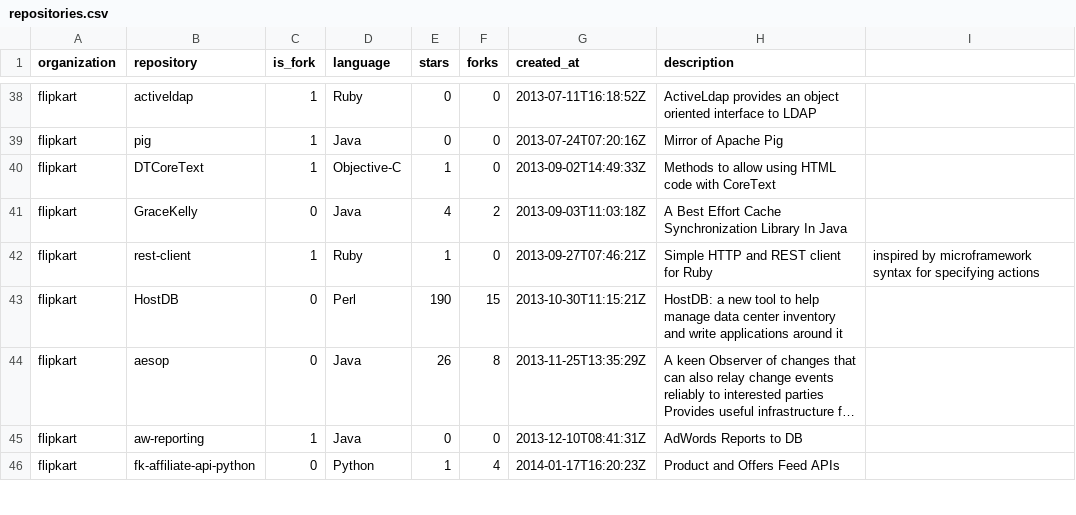
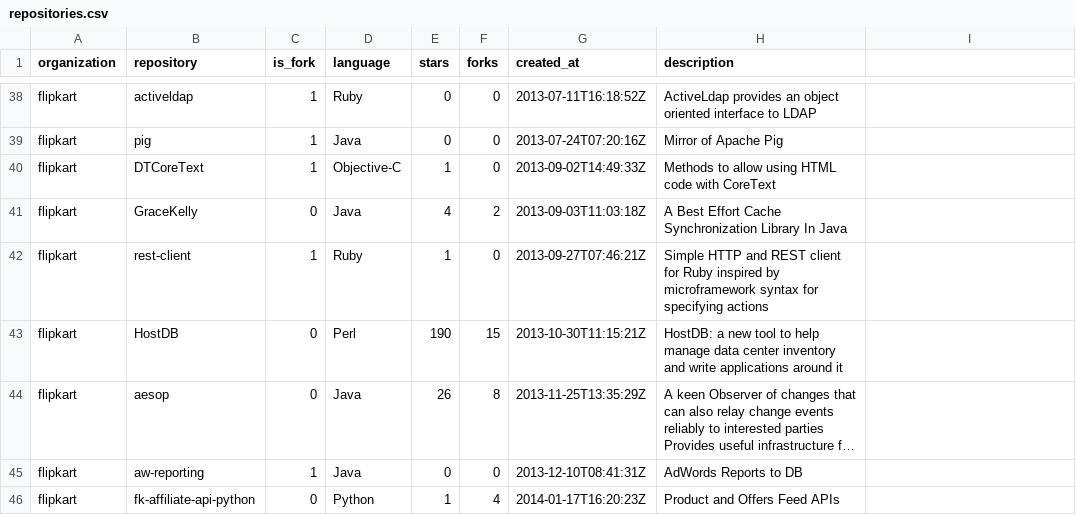
Before and after one commit to pravj/ospi, a CSV file: data/repositories.csv, drawn as a sheet; only a part is shown, gaps mark what is left out; long unchanged cells end in ….

Commit message:
remove punctuation symbols I missed
> I thought my eyes are smart enough but No, vim search is better.

```diff
--- a/data/repositories.csv
+++ b/data/repositories.csv
@@ -41,3 +41,3 @@ flipkart, DTCoreText, 1, Objective-C, 1, 0, 2013-09-02T14:49:33Z, Methods to all
 flipkart, GraceKelly, 0, Java, 4, 2, 2013-09-03T11:03:18Z, A Best Effort Cache Synchronization Library In Java
-flipkart, rest-client, 1, Ruby, 1, 0, 2013-09-27T07:46:21Z, Simple HTTP and REST client for Ruby, inspired by microframework syntax for specifying actions
+flipkart, rest-client, 1, Ruby, 1, 0, 2013-09-27T07:46:21Z, Simple HTTP and REST client for Ruby inspired by microframework syntax for specifying actions
 flipkart, HostDB, 0, Perl, 190, 15, 2013-10-30T11:15:21Z, HostDB: a new tool to help manage data center inventory and write applications around it
```
